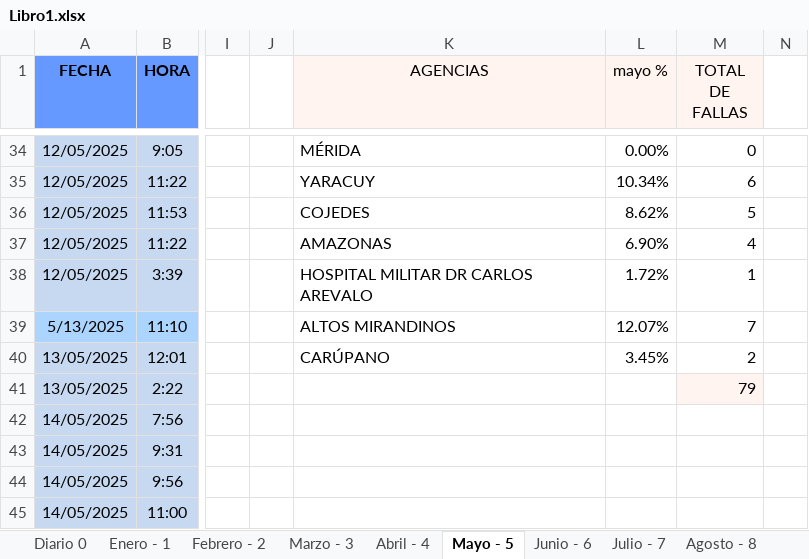
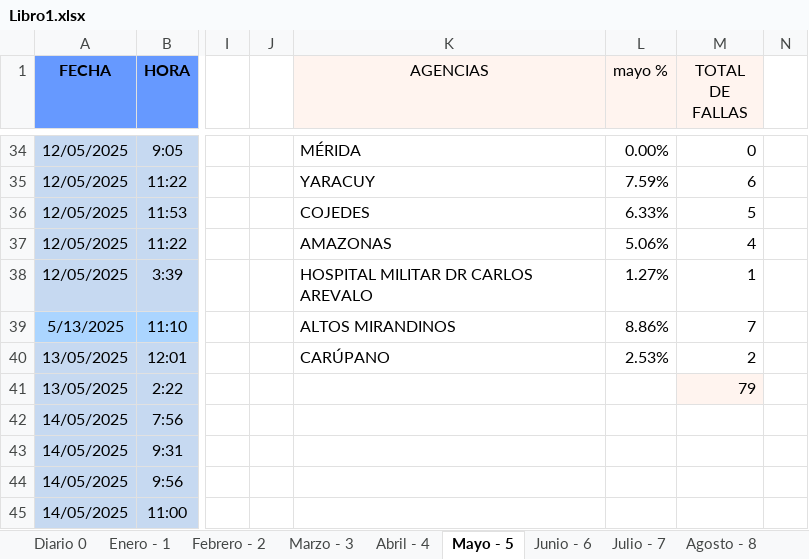
Before and after one commit to zairelyshdz/caidas_agencias_banfanb, an Excel workbook: Libro1.xlsx, sheet Mayo - 5, drawn as a sheet; only a part is shown, gaps mark what is left out; values as stored, in another font and other column widths than the file's, no borders; the diff covers the shown part only; the diff names each change by its address in the sheet, - before the commit and + after, or states it on an @@ line.

```diff
--- a/Libro1.xlsx (sheet Mayo - 5)
+++ b/Libro1.xlsx (sheet Mayo - 5)
-L35 (mayo %): 10.34%
+L35 (mayo %): 7.59%
-L36 (mayo %): 8.62%
+L36 (mayo %): 6.33%
-L37 (mayo %): 6.90%
+L37 (mayo %): 5.06%
-L38 (mayo %): 1.72%
+L38 (mayo %): 1.27%
-L39 (mayo %): 12.07%
+L39 (mayo %): 8.86%
-L40 (mayo %): 3.45%
+L40 (mayo %): 2.53%
```
Also changed, not shown: 22 edited cells elsewhere in this sheet, formulas that keep their value.
